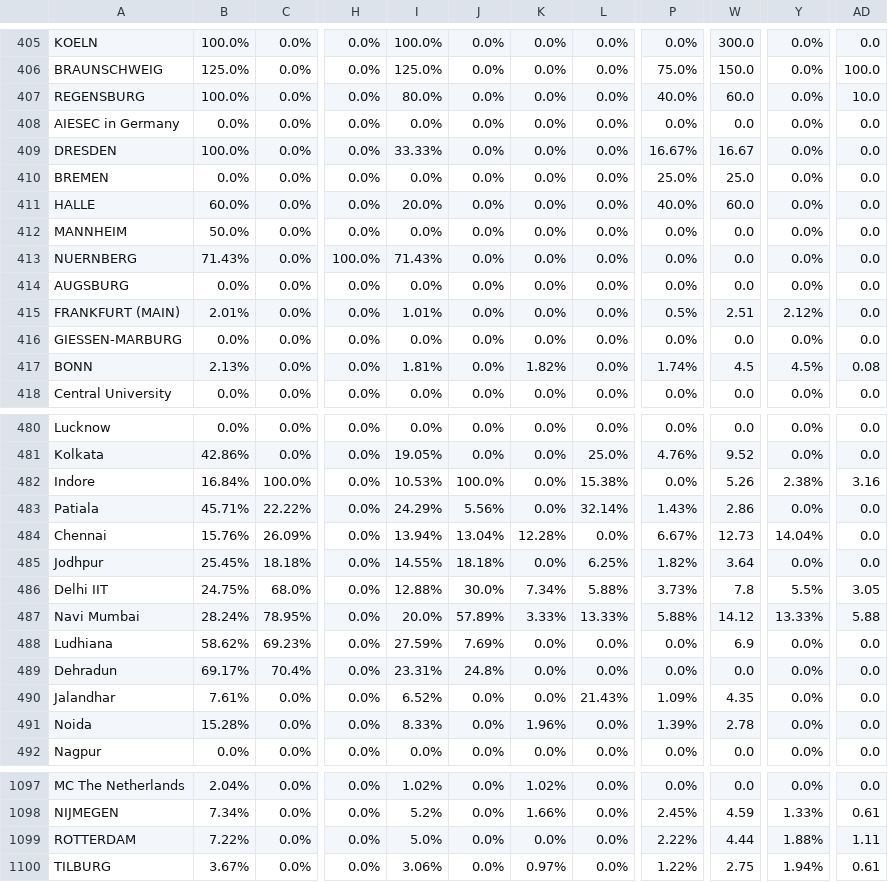
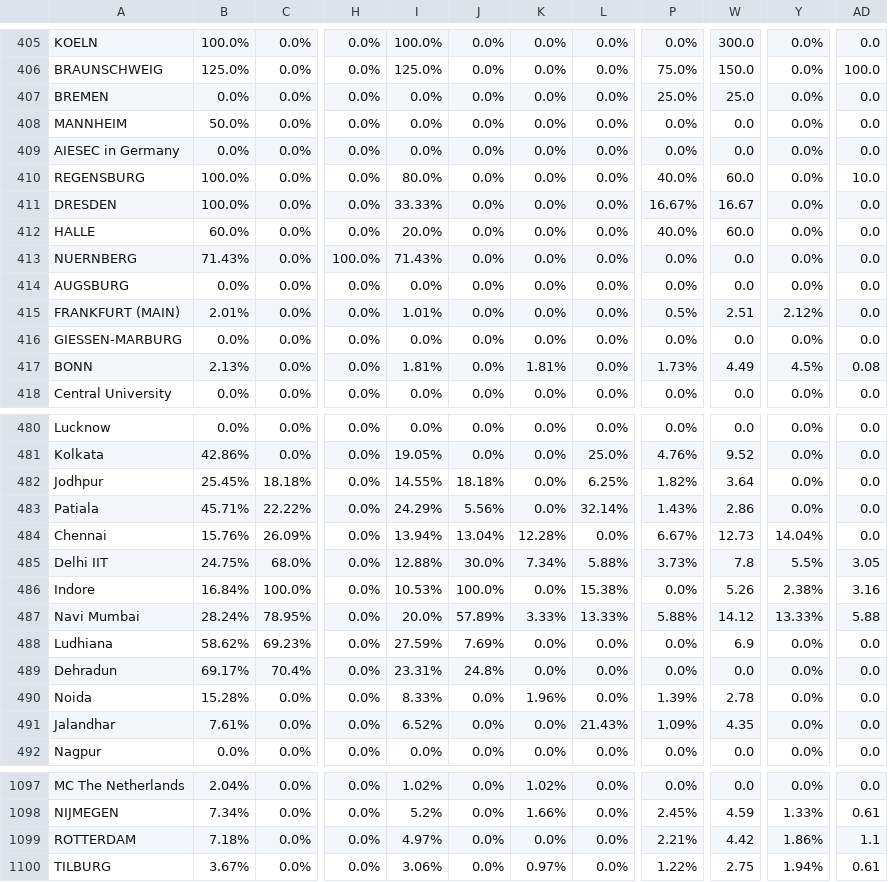
Before and after one commit to AIESEC-LK/data-pipeline, a CSV file: cr_applicant_df.csv, drawn as a sheet; only a part is shown, gaps mark what is left out; the diff covers the shown part only; the diff names each change by its address in the sheet, - before the commit and + after, or states it on an @@ line.

```diff
--- a/cr_applicant_df.csv
+++ b/cr_applicant_df.csv
@@ row 410 moved to row 407: BREMEN @@
@@ row 412 moved to row 408: MANNHEIM @@
@@ row 408 moved to row 409: AIESEC in Germany @@
-K417: 1.82%
+K417: 1.81%
-P417: 1.74%
+P417: 1.73%
-W417: 4.5
+W417: 4.49
@@ row 485 moved to row 482: Jodhpur @@
@@ row 482 moved to row 486: Indore @@
@@ row 491 moved to row 490: Noida @@
-B1099: 7.22%
+B1099: 7.18%
-I1099: 5.0%
+I1099: 4.97%
-P1099: 2.22%
+P1099: 2.21%
-W1099: 4.44
+W1099: 4.42
-Y1099: 1.88%
+Y1099: 1.86%
-AD1099: 1.11
+AD1099: 1.1
```
Also changed, not shown: 63 moved rows and 20 edited cells elsewhere in this file, abs_df.csv, cr_accepted_df.csv, 3 other files.
